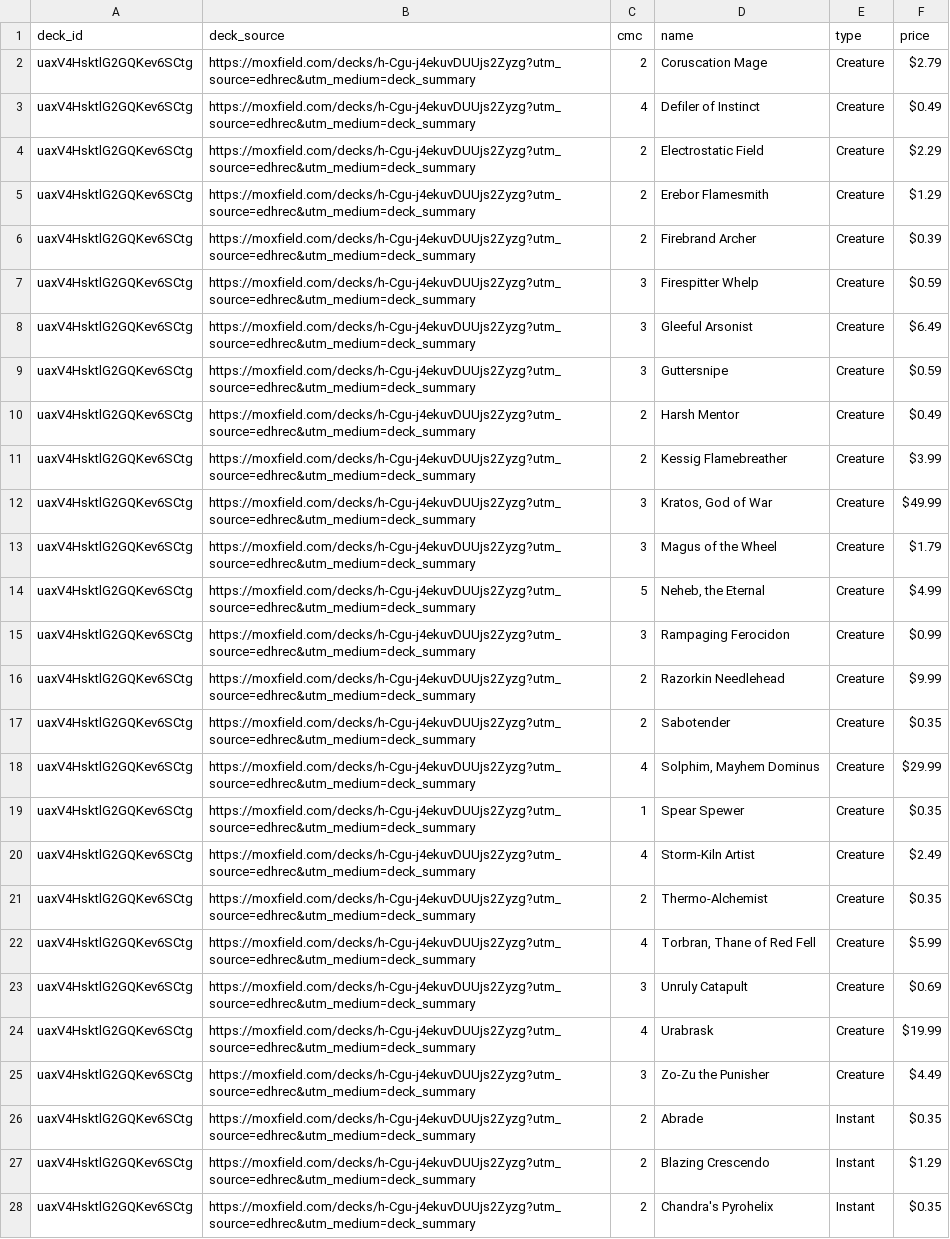
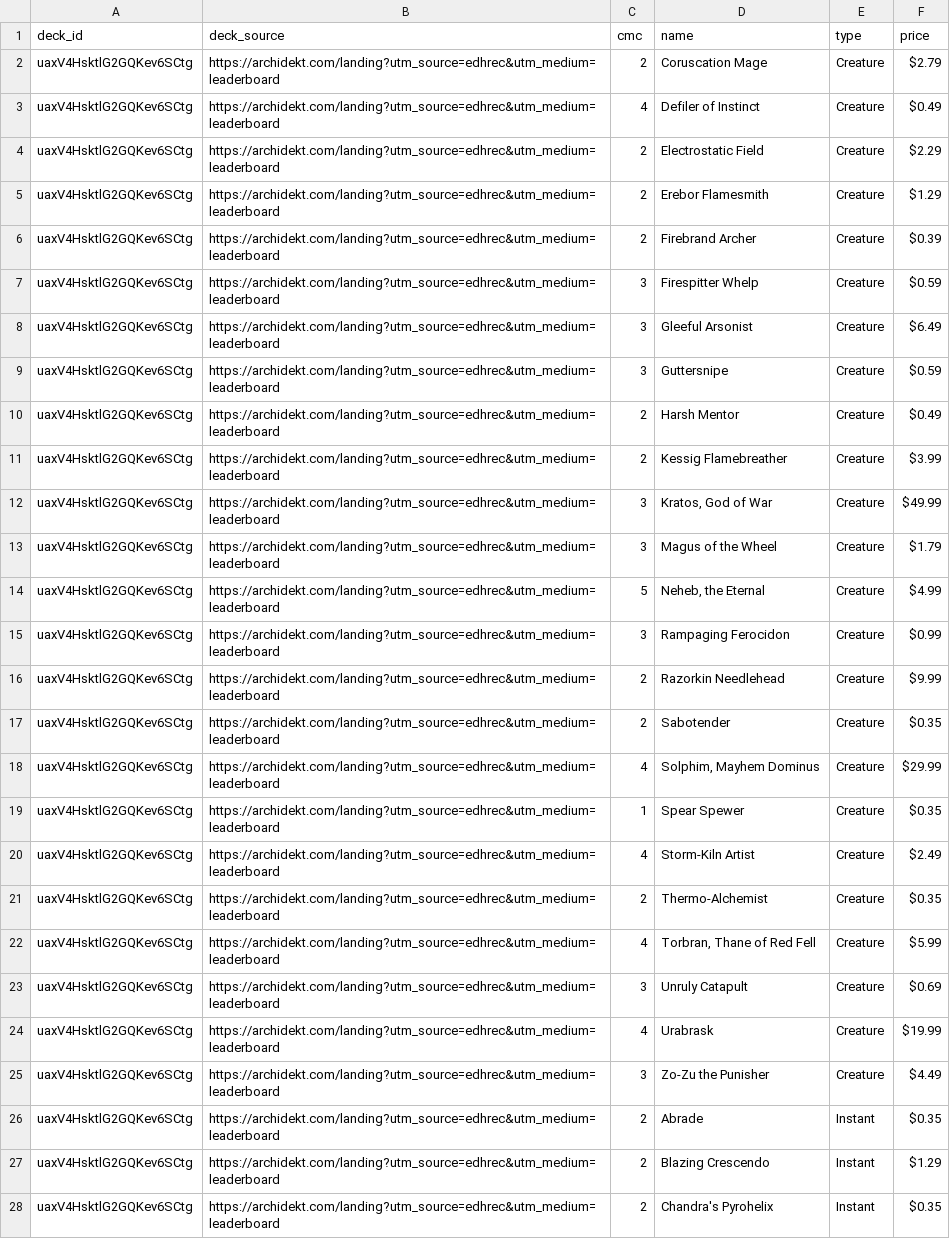
Before and after one commit to wojo1286/edhrec-scraper, a CSV file: decklists_html/uaxV4HsktlG2GQKev6SCtg.csv, drawn as a sheet; only a part is shown; the diff covers the shown part only; the diff names each change by its address in the sheet, - before the commit and + after, or states it on an @@ line.

```diff
--- a/decklists_html/uaxV4HsktlG2GQKev6SCtg.csv
+++ b/decklists_html/uaxV4HsktlG2GQKev6SCtg.csv
-B2:B28 (deck_source): https://moxfield.com/decks/h-Cgu-j4ekuvDUUjs2Zyzg?utm_source=edhrec&utm_medium=deck_summary
+B2:B28 (deck_source): https://archidekt.com/landing?utm_source=edhrec&utm_medium=leaderboard
```
Also changed, not shown: 51 edited cells elsewhere in this file, decklists_html/0LabwRBHP6HUwMuoE02a2Q.csv, decklists_html/5HF45R0wEYdVl5n9Hs7tHw.csv, 8 other files.
